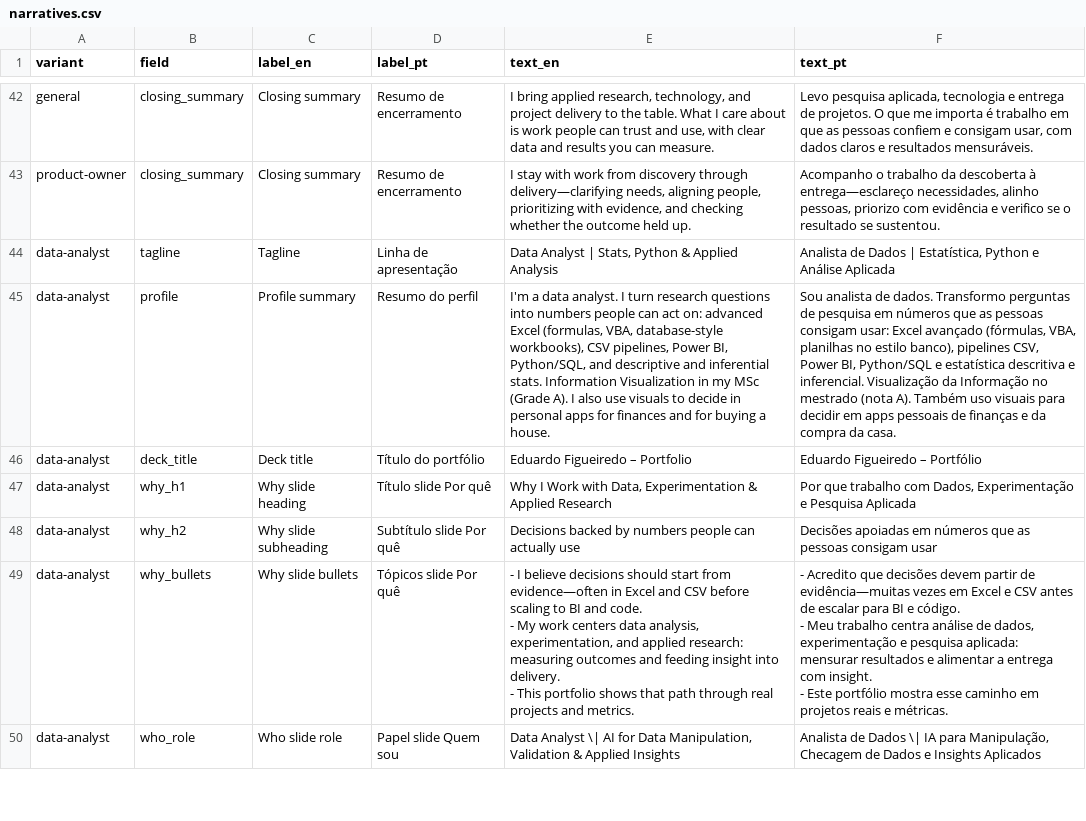
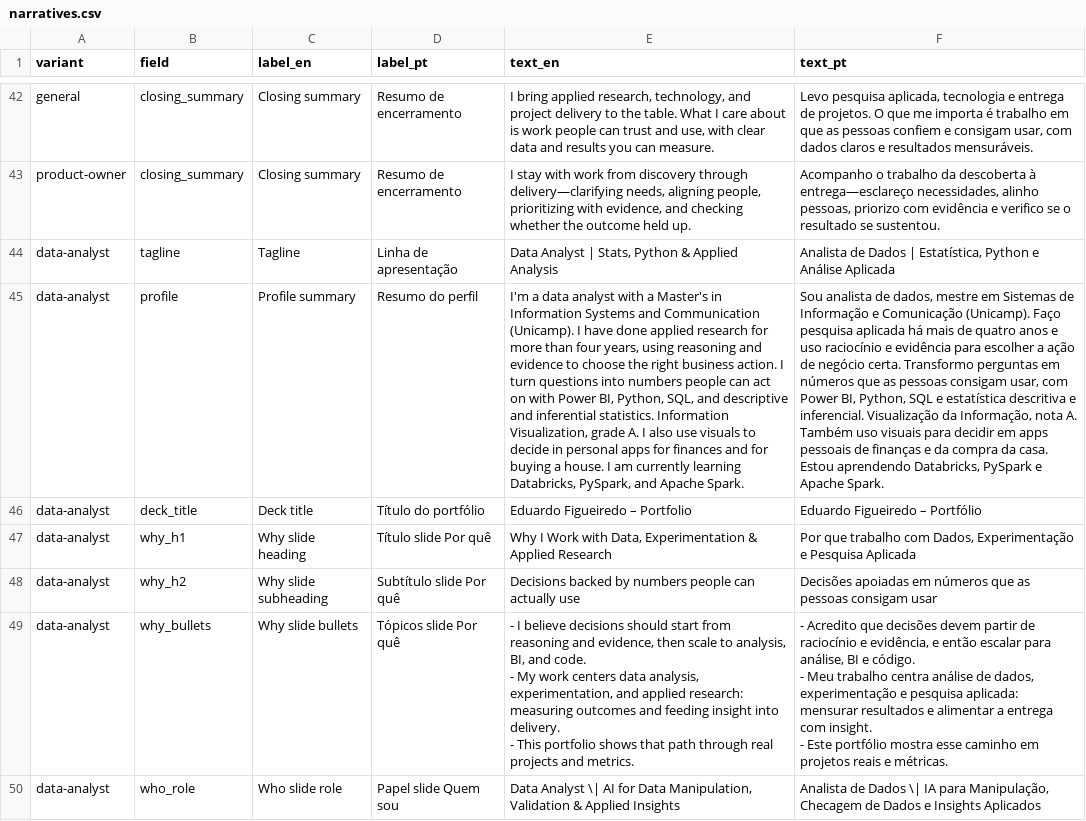
Before and after one commit to duducm2/my-personal-repo, a CSV file: my-data/canonical/narratives.csv, drawn as a sheet; only a part is shown, gaps mark what is left out; the diff covers the shown part only; the diff names each change by its address in the sheet, - before the commit and + after, or states it on an @@ line.

```diff
--- a/my-data/canonical/narratives.csv
+++ b/my-data/canonical/narratives.csv
-E45 (text_en): …a data analyst. I turn research questions into numbers people can act on: advanced Excel (formulas, VBA, database-style workbooks), CSV pipelines, Power BI, Python/SQL, and descriptive and inferential stats. Information Visualization in my MSc (Grade A). I also use visuals to decide in personal apps for finances and for buying a house.
+E45 (text_en): …a data analyst with a Master's in Information Systems and Communication (Unicamp). I have done applied research for more than four years, using reasoning and evidence to choose the right business action. I turn questions into numbers people can act on with Power BI, Python, SQL, and descriptive and inferential statistics. Information Visualization, grade A. I also use visuals to decide in personal apps for finances and for buying a house. I am currently learning Databricks, PySpark, and Apache Spark.
-F45 (text_pt): …analista de dados. Transformo perguntas de pesquisa em números que as pessoas consigam usar: Excel avançado (fórmulas, VBA, planilhas no estilo banco), pipelines CSV, Power BI, Python/SQL e estatística descritiva e inferencial. Visualização da Informação no mestrado (nota A). Também uso visuais para decidir em apps pessoais de finanças e da compra da casa.
+F45 (text_pt): …analista de dados, mestre em Sistemas de Informação e Comunicação (Unicamp). Faço pesquisa aplicada há mais de quatro anos e uso raciocínio e evidência para escolher a ação de negócio certa. Transformo perguntas em números que as pessoas consigam usar, com Power BI, Python, SQL e estatística descritiva e inferencial. Visualização da Informação, nota A. Também uso visuais para decidir em apps pessoais de finanças e da compra da casa. Estou aprendendo Databricks, PySpark e Apache Spark.
-E49 (text_en): …start from evidence—often in Excel and CSV before scaling to BI and code.…
+E49 (text_en): …start from reasoning and evidence, then scale to analysis, BI, and code.…
-F49 (text_pt): …partir de evidência—muitas vezes em Excel e CSV antes de escalar para BI e…
+F49 (text_pt): …partir de raciocínio e evidência, e então escalar para análise, BI e…
```
Also changed, not shown: 6 edited cells elsewhere in this file, my-data/canonical/experience_bullets.csv, my-data/canonical/skills.csv, 41 other files.
